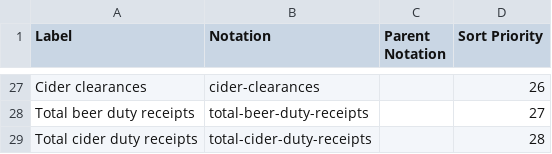
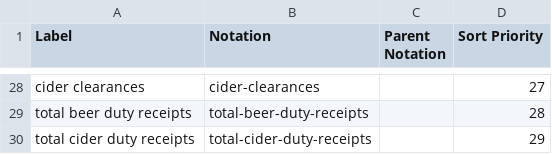
Before and after one commit to GSS-Cogs/family-trade, a CSV file: datasets/HMRC-alcohol-bulletin/codelists/bulletin-type.csv, drawn as a sheet; only a part is shown, gaps mark what is left out; removed rows and columns are numbered as before the commit, all else as after; the diff covers the shown part only; the diff names each change by its address in the sheet, - before the commit and + after, or states it on an @@ line.

```diff
--- a/datasets/HMRC-alcohol-bulletin/codelists/bulletin-type.csv
+++ b/datasets/HMRC-alcohol-bulletin/codelists/bulletin-type.csv
-A28 (Label): Cider clearances
+A28 (Label): cider clearances
-D28 (Sort Priority): 26
+D28 (Sort Priority): 27
-row 28: Total beer duty receipts | total-beer-duty-receipts |  | 27
-A29 (Label): Total cider duty receipts
+A29 (Label): total beer duty receipts
-B29 (Notation): total-cider-duty-receipts
+B29 (Notation): total-beer-duty-receipts
+row 30: total cider duty receipts | total-cider-duty-receipts |  | 29
```
Also changed, not shown: 1 added row and 30 edited cells elsewhere in this file, 1 other file.
